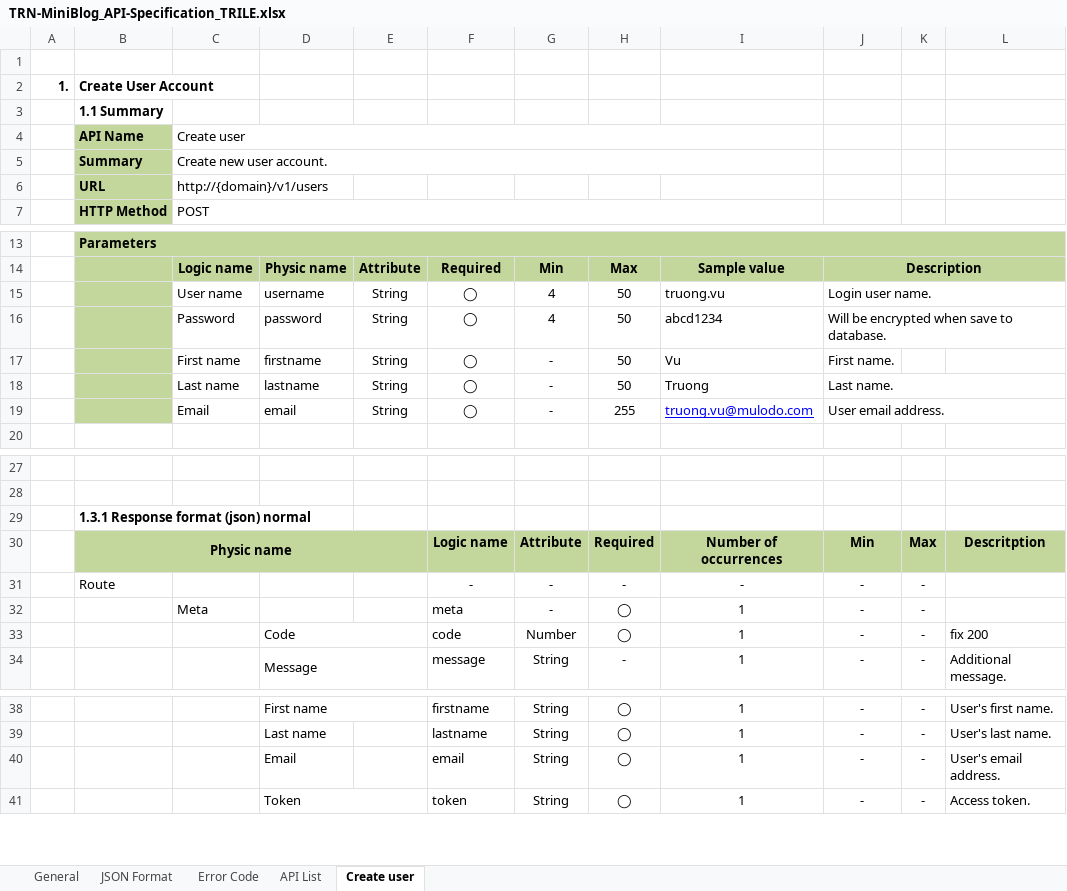
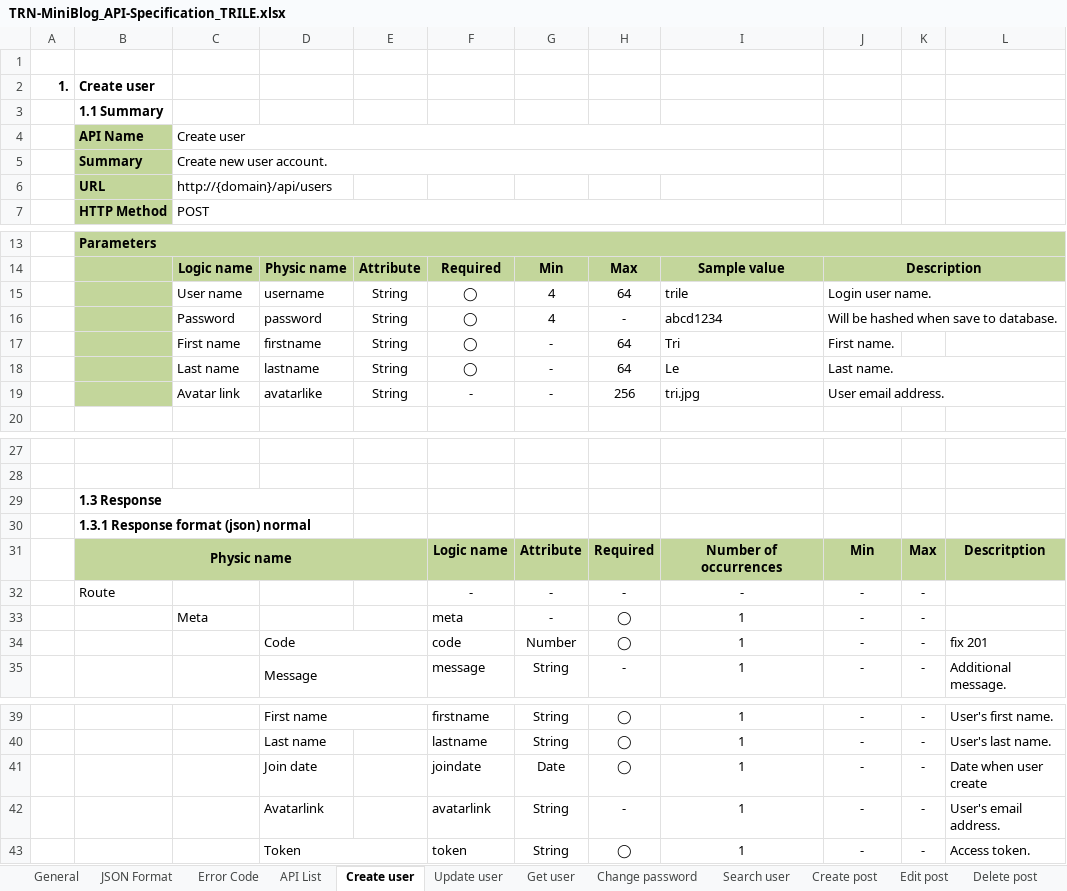
Before and after one commit to Mulodo-Java-Training/miniblog-le.tri, an Excel workbook: doc/backend/api/TRN-MiniBlog_API-Specification_TRILE.xlsx, sheet Create user, drawn as a sheet; only a part is shown, gaps mark what is left out; values as stored, in another font and other column widths than the file's, no borders; charts and pictures not drawn; removed rows and columns are numbered as before the commit, all else as after; the diff names each change by its address in the sheet, - before the commit and + after, or states it on an @@ line.

Commit message:
Design API spect: Create User Account, Update User Info, Change Password, Search User By Name, Create post, Active/Deactive Post, Edit post, Delete Post, Get All Posts, Get All Posts for User

```diff
--- a/doc/backend/api/TRN-MiniBlog_API-Specification_TRILE.xlsx (sheet Create user)
+++ b/doc/backend/api/TRN-MiniBlog_API-Specification_TRILE.xlsx (sheet Create user)
+sheet tab: Update user
+sheet tab: Get user
+sheet tab: Change password
+sheet tab: Search user
+sheet tab: Create post
+sheet tab: Edit post
+sheet tab: Delete post
-B2: Create User Account
+B2: Create user
-C6: http://{domain}/v1/users
+C6: http://{domain}/api/users
-H15: 50
+H15: 64
-I15: truong.vu
+I15: trile
-H16: 50
+H16: -
-J16: Will be encrypted when save to database.
+J16: Will be hashed when save to database.
-H17:H18: 50
+H17:H18: 64
-I17: Vu
+I17: Tri
-I18: Truong
+I18: Le
-row 19:  |  | Email | email | String | ◯ | - | 255 | truong.vu@mulodo.com | User email address.
+row 19:  |  | Avatar link | avatarlike | String | - | - | 256 | tri.jpg | User email address.
+row 29:  | 1.3 Response
-L34: fix 200
+L34: fix 201
+row 41:  |  |  | Join date |  | joindate | Date | ◯ | 1 | - | - | Date when user create
-D42: Email
+D42: Avatarlink
-F42: email
+F42: avatarlink
-H42: ◯
+H42: -
```
Also changed, not shown: sheet API List, sheet Error Code, other sheet tabs, charts or pictures, 1 other file.
